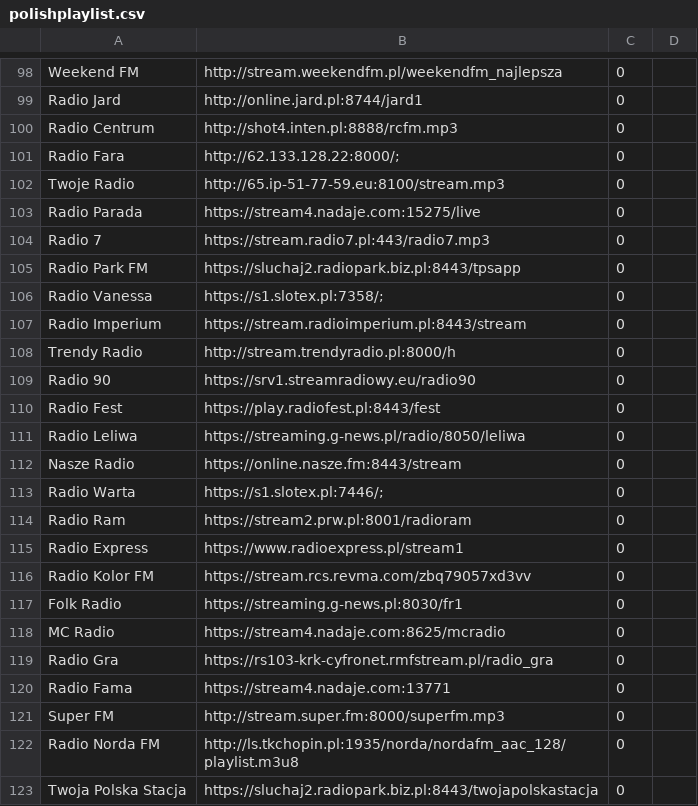
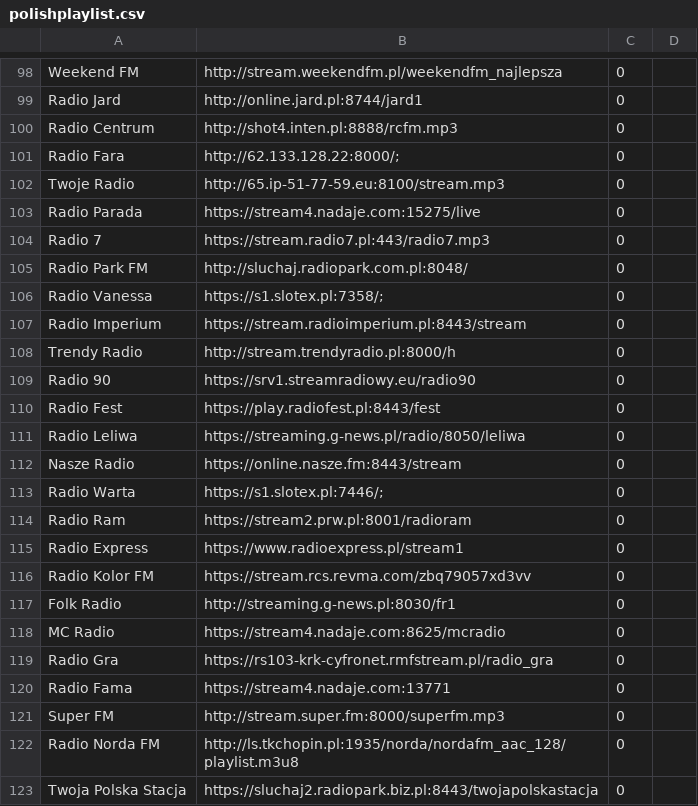
Before and after one commit to mirek76/playlist, a CSV file: polishplaylist.csv, drawn as a sheet; only a part is shown, gaps mark what is left out.

Commit message:
Add files via upload

```diff
--- a/polishplaylist.csv
+++ b/polishplaylist.csv
@@ -104,3 +104,3 @@ Radio Parada	https://stream4.nadaje.com:15275/live	0
 Radio 7	https://stream.radio7.pl:443/radio7.mp3	0	
-Radio Park FM	https://sluchaj2.radiopark.biz.pl:8443/tpsapp	0	
+Radio Park FM	http://sluchaj.radiopark.com.pl:8048/	0	
 Radio Vanessa	https://s1.slotex.pl:7358/;	0	
@@ -116,3 +116,3 @@ Radio Express	https://www.radioexpress.pl/stream1	0
 Radio Kolor FM	https://stream.rcs.revma.com/zbq79057xd3vv	0	
-Folk Radio	https://streaming.g-news.pl:8030/fr1	0	
+Folk Radio	http://streaming.g-news.pl:8030/fr1	0	
 MC Radio	https://stream4.nadaje.com:8625/mcradio	0	
```
